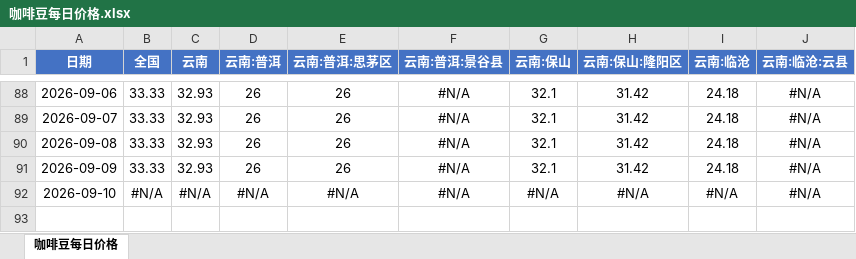
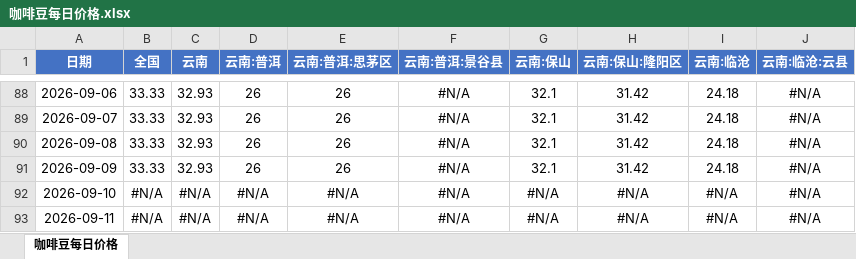
Before and after one commit to 2368846312-oss/coffee-price-spider, an Excel workbook: 咖啡豆每日价格.xlsx, sheet 咖啡豆每日价格, drawn as a sheet; only a part is shown, gaps mark what is left out; values as stored, in another font and other column widths than the file's, no borders; the diff names each change by its address in the sheet, - before the commit and + after, or states it on an @@ line.

```diff
--- a/咖啡豆每日价格.xlsx (sheet 咖啡豆每日价格)
+++ b/咖啡豆每日价格.xlsx (sheet 咖啡豆每日价格)
+row 93: 2026-09-11 | #N/A | #N/A | #N/A | #N/A | #N/A | #N/A | #N/A | #N/A | #N/A
```
